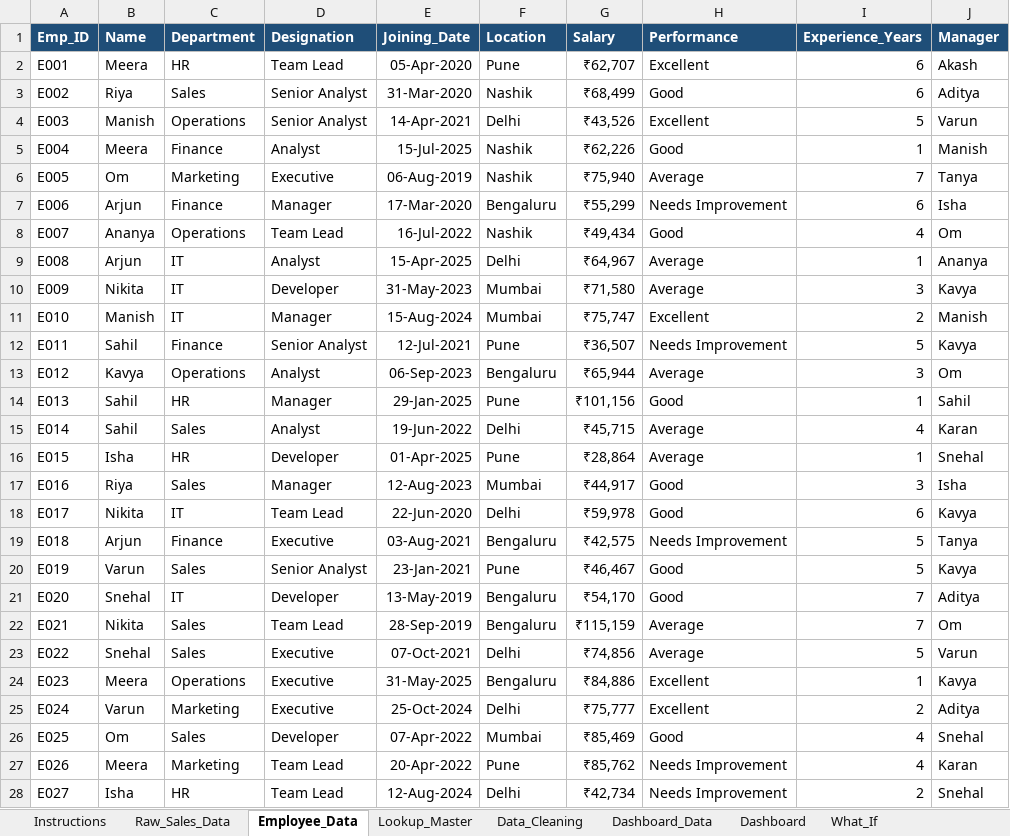
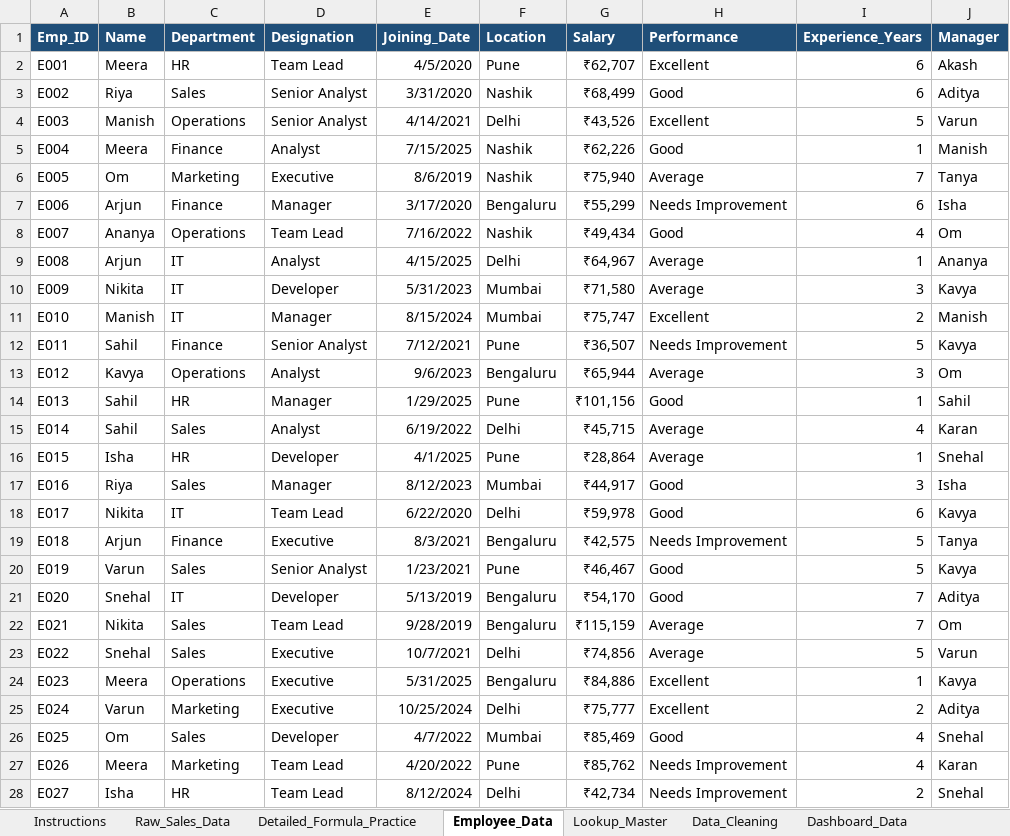
Before and after one commit to luckyyy08/Data-Science-Excel-Master-Study-Hub, an Excel workbook: Advanced_Excel_DETAILED_Job_Practice.xlsx, sheet Employee_Data, drawn as a sheet; only a part is shown; values as stored, in another font and other column widths than the file's, no borders; table styles not drawn; the diff covers the shown part only; the diff names each change by its address in the sheet, - before the commit and + after, or states it on an @@ line.

Commit message:
Add 20-module ultimate master study textbook covering all 56 Excel functions extracted from workspace audit

```diff
--- a/Advanced_Excel_DETAILED_Job_Practice.xlsx (sheet Employee_Data)
+++ b/Advanced_Excel_DETAILED_Job_Practice.xlsx (sheet Employee_Data)
-E2 (Joining_Date): 05-Apr-2020
+E2 (Joining_Date): 4/5/2020
-E3 (Joining_Date): 31-Mar-2020
+E3 (Joining_Date): 3/31/2020
-E4 (Joining_Date): 14-Apr-2021
+E4 (Joining_Date): 4/14/2021
-E5 (Joining_Date): 15-Jul-2025
+E5 (Joining_Date): 7/15/2025
-E6 (Joining_Date): 06-Aug-2019
+E6 (Joining_Date): 8/6/2019
-E7 (Joining_Date): 17-Mar-2020
+E7 (Joining_Date): 3/17/2020
-E8 (Joining_Date): 16-Jul-2022
+E8 (Joining_Date): 7/16/2022
-E9 (Joining_Date): 15-Apr-2025
+E9 (Joining_Date): 4/15/2025
-E10 (Joining_Date): 31-May-2023
+E10 (Joining_Date): 5/31/2023
-E11 (Joining_Date): 15-Aug-2024
+E11 (Joining_Date): 8/15/2024
-E12 (Joining_Date): 12-Jul-2021
+E12 (Joining_Date): 7/12/2021
-E13 (Joining_Date): 06-Sep-2023
+E13 (Joining_Date): 9/6/2023
-E14 (Joining_Date): 29-Jan-2025
+E14 (Joining_Date): 1/29/2025
-E15 (Joining_Date): 19-Jun-2022
+E15 (Joining_Date): 6/19/2022
-E16 (Joining_Date): 01-Apr-2025
+E16 (Joining_Date): 4/1/2025
-E17 (Joining_Date): 12-Aug-2023
+E17 (Joining_Date): 8/12/2023
-E18 (Joining_Date): 22-Jun-2020
+E18 (Joining_Date): 6/22/2020
-E19 (Joining_Date): 03-Aug-2021
+E19 (Joining_Date): 8/3/2021
-E20 (Joining_Date): 23-Jan-2021
+E20 (Joining_Date): 1/23/2021
-E21 (Joining_Date): 13-May-2019
+E21 (Joining_Date): 5/13/2019
-E22 (Joining_Date): 28-Sep-2019
+E22 (Joining_Date): 9/28/2019
-E23 (Joining_Date): 07-Oct-2021
+E23 (Joining_Date): 10/7/2021
-E24 (Joining_Date): 31-May-2025
+E24 (Joining_Date): 5/31/2025
-E25 (Joining_Date): 25-Oct-2024
+E25 (Joining_Date): 10/25/2024
-E26 (Joining_Date): 07-Apr-2022
+E26 (Joining_Date): 4/7/2022
-E27 (Joining_Date): 20-Apr-2022
+E27 (Joining_Date): 4/20/2022
-E28 (Joining_Date): 12-Aug-2024
+E28 (Joining_Date): 8/12/2024
```
Also changed, not shown: 73 edited cells elsewhere in this sheet, sheet Formula_Bank, sheet Date_Text_Lab, sheet Detailed_Formula_Practice, sheet Dashboard, sheet Dashboard_Data, sheet Data_Cleaning, 1 more sheet, other sheet tabs, 4 other files.
